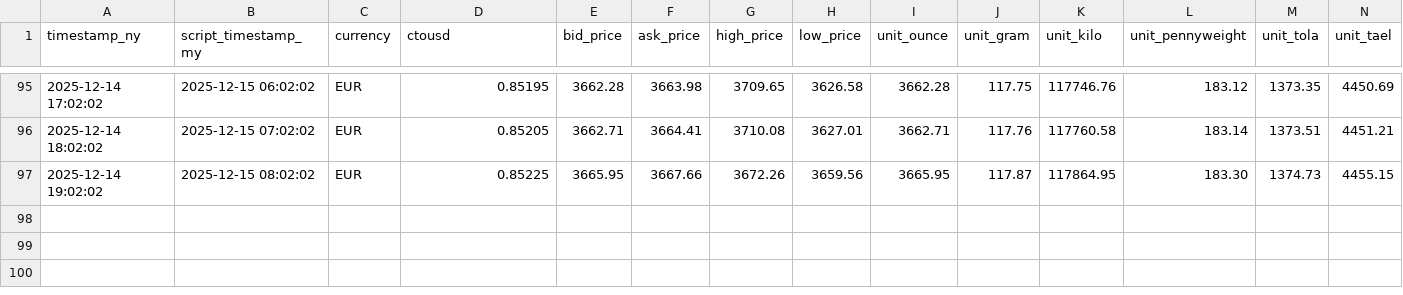
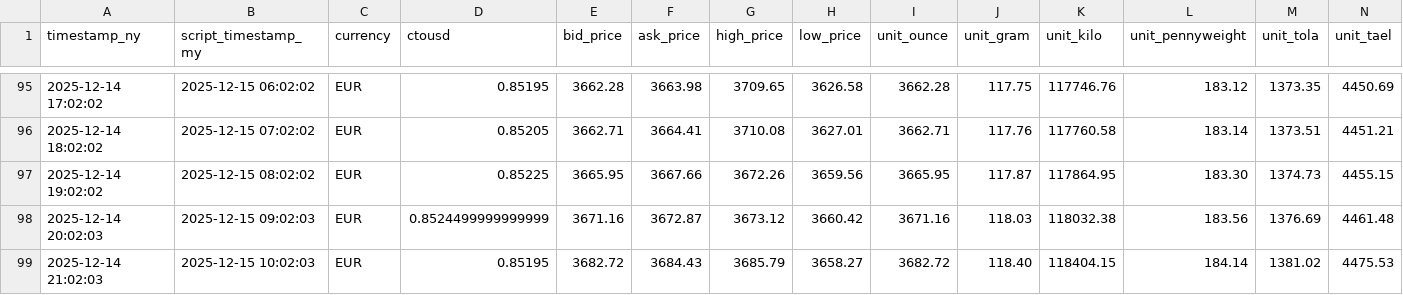
Before and after one commit to OngHuiMin04/Comp1314_Gold_Price_Tracker, a CSV file: Script/gold_data/EUR_gold_prices.csv, drawn as a sheet; only a part is shown, gaps mark what is left out; the diff names each change by its address in the sheet, - before the commit and + after, or states it on an @@ line.

```diff
--- a/Script/gold_data/EUR_gold_prices.csv
+++ b/Script/gold_data/EUR_gold_prices.csv
+row 98: 2025-12-14 20:02:03 | 2025-12-15 09:02:03 | EUR | 0.8524499999999999 | 3671.16 | 3672.87 | 3673.12 | 3660.42 | 3671.16 | 118.03 | 118032.38 | 183.56 | 1376.69 | 4461.48
+row 99: 2025-12-14 21:02:03 | 2025-12-15 10:02:03 | EUR | 0.85195 | 3682.72 | 3684.43 | 3685.79 | 3658.27 | 3682.72 | 118.40 | 118404.15 | 184.14 | 1381.02 | 4475.53
```
Also changed, not shown: Script/gold_data/AUD_gold_prices.csv, Script/gold_data/CNY_gold_prices.csv, 23 other files.
